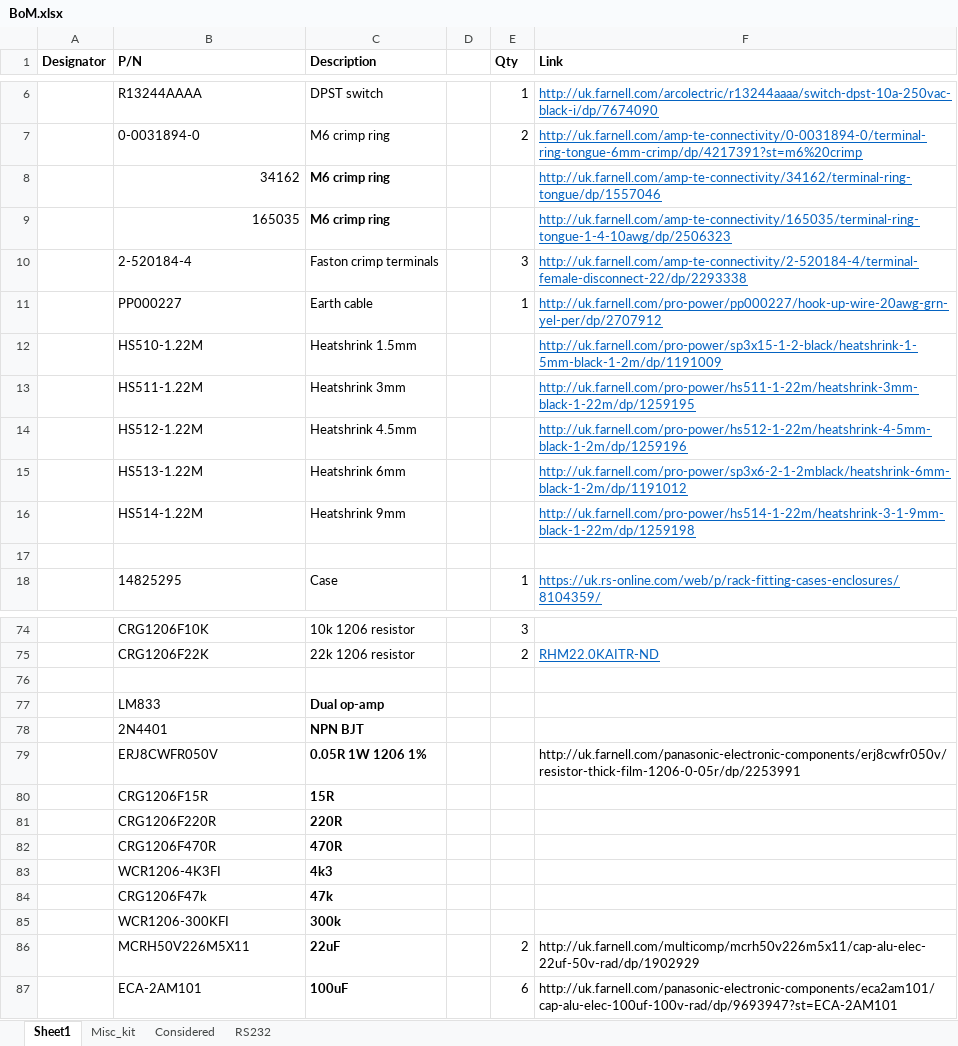
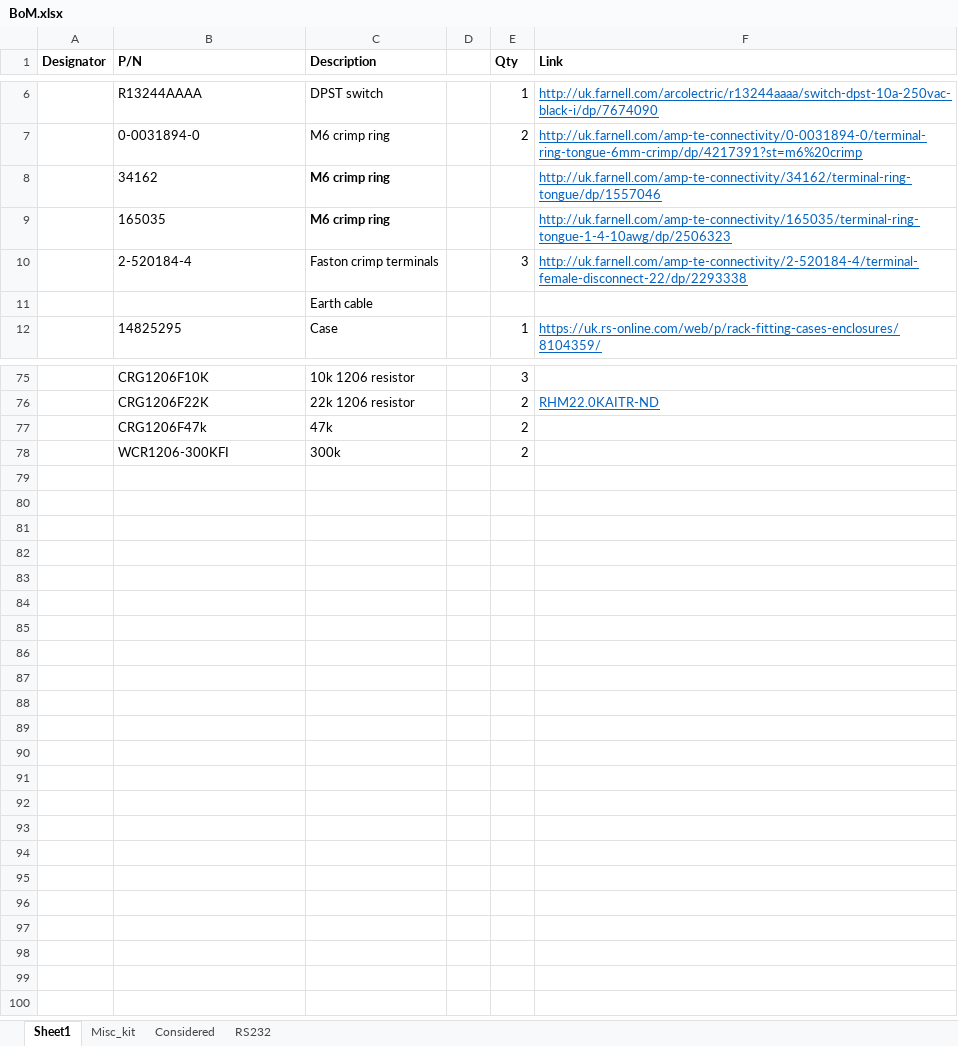
Before and after one commit to StuartKenny/PRS10_rack, an Excel workbook: BoM.xlsx, sheet Sheet1, drawn as a sheet; only a part is shown, gaps mark what is left out; values as stored, in another font and other column widths than the file's, no borders; removed rows and columns are numbered as before the commit, all else as after; the diff covers the shown part only; the diff names each change by its address in the sheet, - before the commit and + after, or states it on an @@ line.

```diff
--- a/BoM.xlsx (sheet Sheet1)
+++ b/BoM.xlsx (sheet Sheet1)
-B8:B9 alignment: right
+B8:B9 alignment: left
-row 11:  | PP000227 | Earth cable |  | 1 | http://uk.farnell.com/pro-power/pp000227/hook-up-wire-20awg-grn-yel-per/dp/2707912
-row 12:  | HS510-1.22M | Heatshrink 1.5mm |  |  | http://uk.farnell.com/pro-power/sp3x15-1-2-black/heatshrink-1-5mm-black-1-2m/dp/1191009
-row 13:  | HS511-1.22M | Heatshrink 3mm |  |  | http://uk.farnell.com/pro-power/hs511-1-22m/heatshrink-3mm-black-1-22m/dp/1259195
-row 14:  | HS512-1.22M | Heatshrink 4.5mm |  |  | http://uk.farnell.com/pro-power/hs512-1-22m/heatshrink-4-5mm-black-1-2m/dp/1259196
-row 15:  | HS513-1.22M | Heatshrink 6mm |  |  | http://uk.farnell.com/pro-power/sp3x6-2-1-2mblack/heatshrink-6mm-black-1-2m/dp/1191012
-row 16:  | HS514-1.22M | Heatshrink 9mm |  |  | http://uk.farnell.com/pro-power/hs514-1-22m/heatshrink-3-1-9mm-black-1-22m/dp/1259198
-C11 (Description): (empty)
+C11 (Description): Earth cable
-row 76: (empty)
@@ row 77 moved to row 43: LM833 @@
@@ row 78 moved to row 44: 2N4401 @@
-row 79:  | ERJ8CWFR050V | 0.05R 1W 1206 1% |  |  | http://uk.farnell.com/panasonic-electronic-components/erj8cwfr050v/resistor-thick-film-1206-0-05r/dp/2253991
-row 80:  | CRG1206F15R | 15R
-row 81:  | CRG1206F220R | 220R
-row 82:  | CRG1206F470R | 470R
-row 83:  | WCR1206-4K3FI | 4k3
-C77:C78 bold: on
+C77:C78 bold: off
-E77:E78 (Qty): (empty)
+E77:E78 (Qty): 2
@@ row 86 moved to row 54: MCRH50V226M5X11 @@
-row 87:  | ECA-2AM101 | 100uF |  | 6 | http://uk.farnell.com/panasonic-electronic-components/eca2am101/cap-alu-elec-100uf-100v-rad/dp/9693947?st=ECA-2AM101
```
Also changed, not shown: 5 added rows, 1 removed row and cell formats elsewhere in this sheet, sheet Misc_kit, sheet Considered, 15 other files.
